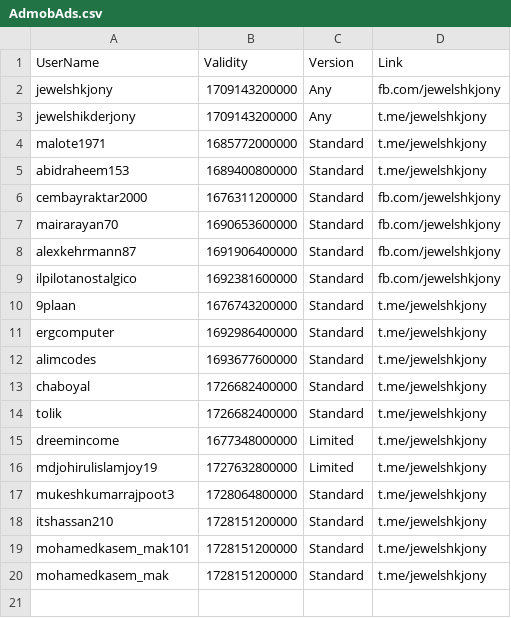
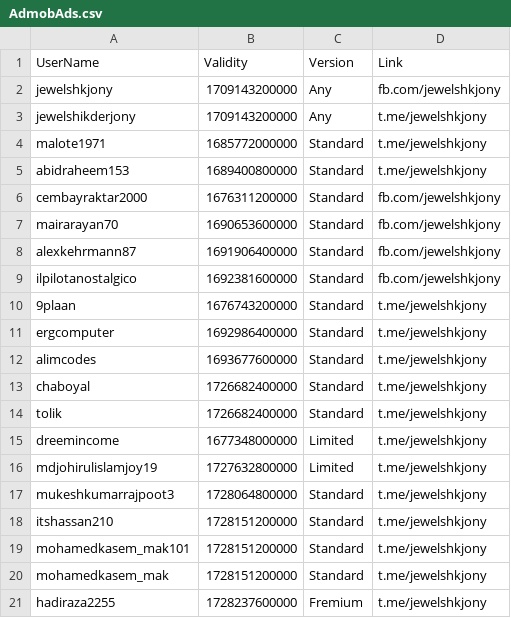
Before and after one commit to jewelshkjony/PublicFolder, a CSV file: AdmobAds.csv, drawn as a sheet.

Commit message:
Update AdmobAds.csv

```diff
--- a/AdmobAds.csv
+++ b/AdmobAds.csv
@@ -20 +20,2 @@ mohamedkasem_mak101,1728151200000,Standard,t.me/jewelshkjony
 mohamedkasem_mak,1728151200000,Standard,t.me/jewelshkjony
+hadiraza2255,1728237600000,Fremium,t.me/jewelshkjony
```
